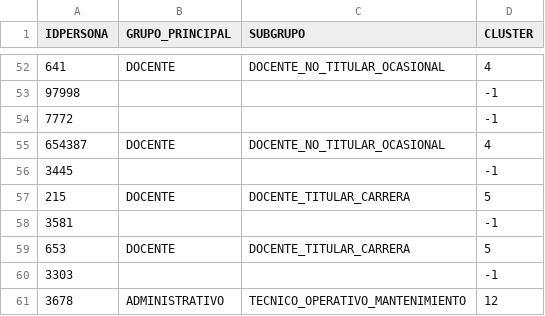
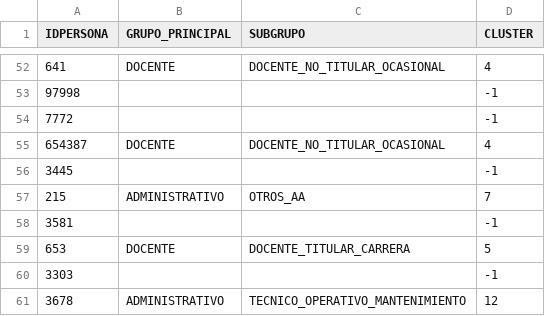
Before and after one commit to Pamela-rugel/Proyecto_Tesis, a CSV file: data/clustering/clusters_personas.csv, drawn as a sheet; only a part is shown, gaps mark what is left out; the diff covers the shown part only.

```diff
--- a/data/clustering/clusters_personas.csv
+++ b/data/clustering/clusters_personas.csv
@@ -56,3 +56,3 @@ IDPERSONA,GRUPO_PRINCIPAL,SUBGRUPO,CLUSTER
 3445,,,-1
-215,DOCENTE,DOCENTE_TITULAR_CARRERA,5
+215,ADMINISTRATIVO,OTROS_AA,7
 3581,,,-1
```
Also changed, not shown: 159 edited cells elsewhere in this file, data/clustering/cluster_profiles.csv, data/dashboard/cluster_top_features.csv, 45 other files.
